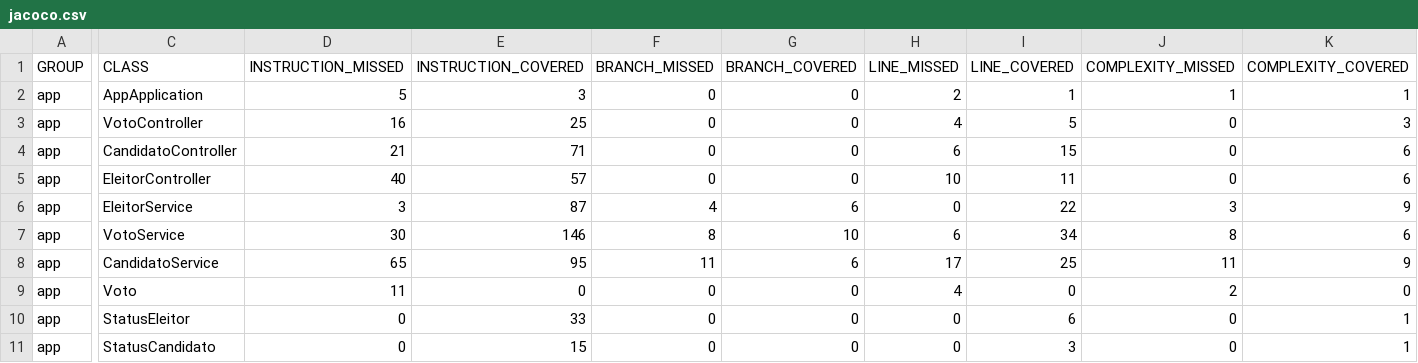
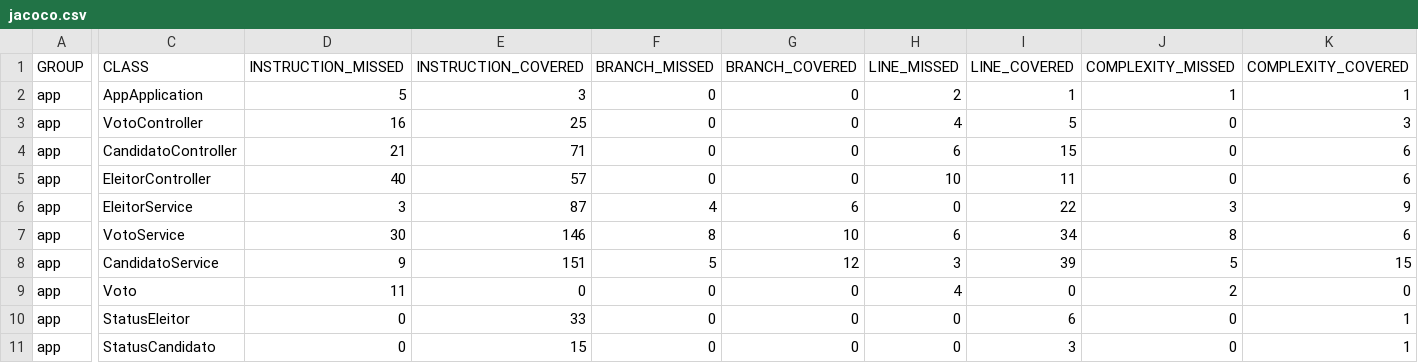
Before and after one commit to devgraciotim/Faculdade, a CSV file: Virtual Urn/target/site/jacoco/jacoco.csv, drawn as a sheet; only a part is shown, gaps mark what is left out; the diff covers the shown part only; the diff names each change by its address in the sheet, - before the commit and + after, or states it on an @@ line.

```diff
--- a/Virtual Urn/target/site/jacoco/jacoco.csv
+++ b/Virtual Urn/target/site/jacoco/jacoco.csv
-D8 (INSTRUCTION_MISSED): 65
+D8 (INSTRUCTION_MISSED): 9
-E8 (INSTRUCTION_COVERED): 95
+E8 (INSTRUCTION_COVERED): 151
-F8 (BRANCH_MISSED): 11
+F8 (BRANCH_MISSED): 5
-G8 (BRANCH_COVERED): 6
+G8 (BRANCH_COVERED): 12
-H8 (LINE_MISSED): 17
+H8 (LINE_MISSED): 3
-I8 (LINE_COVERED): 25
+I8 (LINE_COVERED): 39
-J8 (COMPLEXITY_MISSED): 11
+J8 (COMPLEXITY_MISSED): 5
-K8 (COMPLEXITY_COVERED): 9
+K8 (COMPLEXITY_COVERED): 15
```
Also changed, not shown: 2 edited cells elsewhere in this file, 26 other files.
